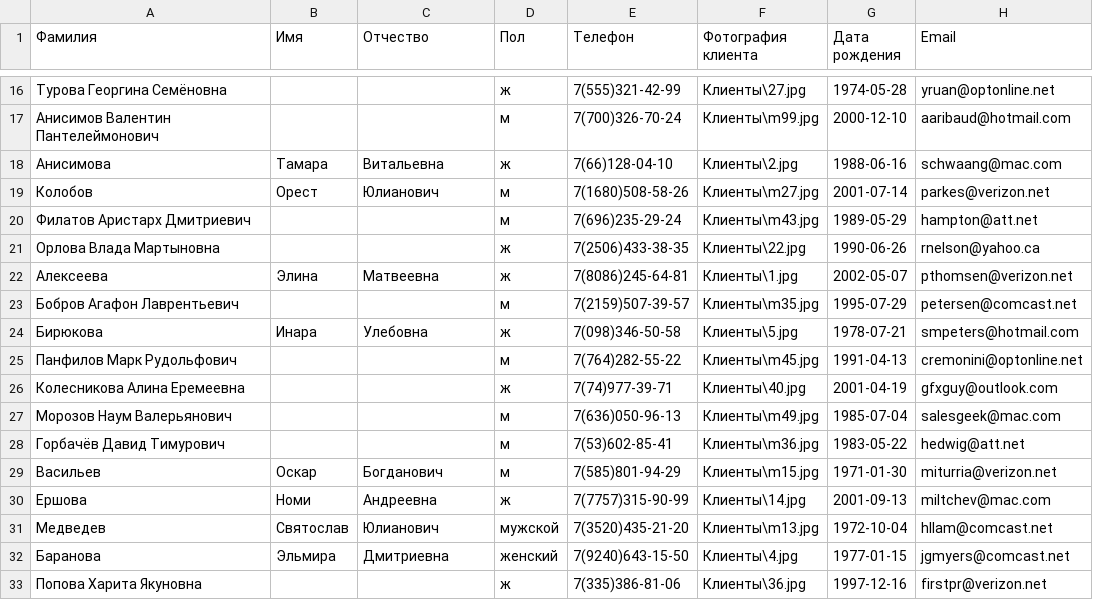
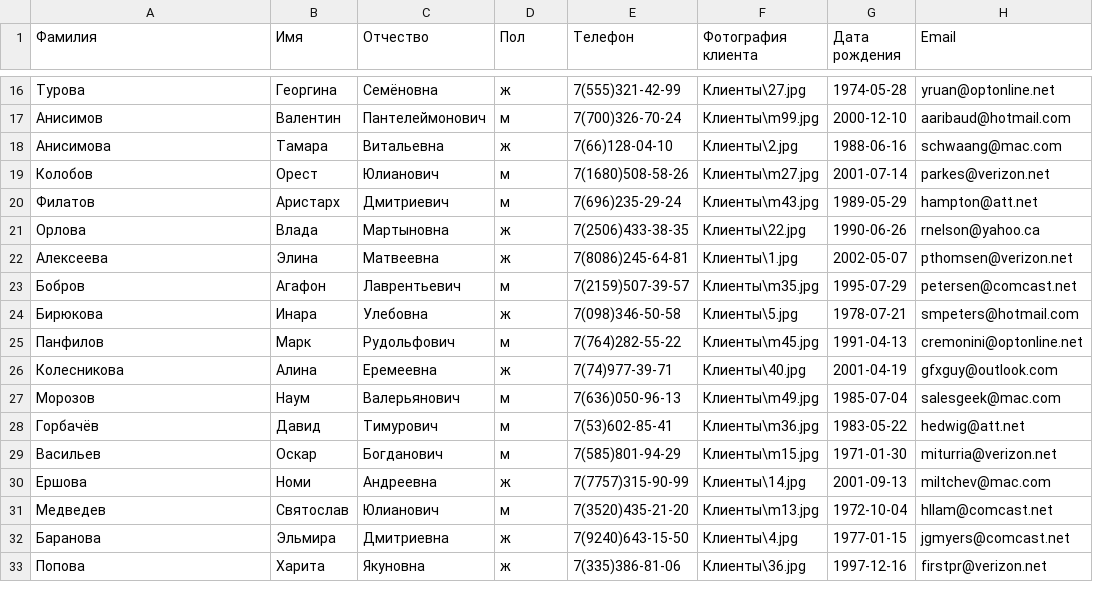
Before and after one commit to shonhorovko/TechDev-Support_DB, a CSV file: Технология разработки и сопровождения БД/Пробный ДЭ/18363/Сессия 1/client_import.csv, drawn as a sheet; only a part is shown, gaps mark what is left out; the diff covers the shown part only; the diff names each change by its address in the sheet, - before the commit and + after, or states it on an @@ line.

```diff
--- a/Технология разработки и сопровождения БД/Пробный ДЭ/18363/Сессия 1/client_import.csv
+++ b/Технология разработки и сопровождения БД/Пробный ДЭ/18363/Сессия 1/client_import.csv
-A16 (Фамилия): Турова Георгина Семёновна
+A16 (Фамилия): Турова
-B16 (Имя): (empty)
+B16 (Имя): Георгина
-C16 (Отчество): (empty)
+C16 (Отчество): Семёновна
-A17 (Фамилия): Анисимов Валентин Пантелеймонович
+A17 (Фамилия): Анисимов
-B17 (Имя): (empty)
+B17 (Имя): Валентин
-C17 (Отчество): (empty)
+C17 (Отчество): Пантелеймонович
-A20 (Фамилия): Филатов Аристарх Дмитриевич
+A20 (Фамилия): Филатов
-B20 (Имя): (empty)
+B20 (Имя): Аристарх
-C20 (Отчество): (empty)
+C20 (Отчество): Дмитриевич
-A21 (Фамилия): Орлова Влада Мартыновна
+A21 (Фамилия): Орлова
-B21 (Имя): (empty)
+B21 (Имя): Влада
-C21 (Отчество): (empty)
+C21 (Отчество): Мартыновна
-A23 (Фамилия): Бобров Агафон Лаврентьевич
+A23 (Фамилия): Бобров
-B23 (Имя): (empty)
+B23 (Имя): Агафон
-C23 (Отчество): (empty)
+C23 (Отчество): Лаврентьевич
-A25 (Фамилия): Панфилов Марк Рудольфович
+A25 (Фамилия): Панфилов
-B25 (Имя): (empty)
+B25 (Имя): Марк
-C25 (Отчество): (empty)
+C25 (Отчество): Рудольфович
-A26 (Фамилия): Колесникова Алина Еремеевна
+A26 (Фамилия): Колесникова
-B26 (Имя): (empty)
+B26 (Имя): Алина
-C26 (Отчество): (empty)
+C26 (Отчество): Еремеевна
-A27 (Фамилия): Морозов Наум Валерьянович
+A27 (Фамилия): Морозов
-B27 (Имя): (empty)
+B27 (Имя): Наум
-C27 (Отчество): (empty)
+C27 (Отчество): Валерьянович
-A28 (Фамилия): Горбачёв Давид Тимурович
+A28 (Фамилия): Горбачёв
-B28 (Имя): (empty)
+B28 (Имя): Давид
-C28 (Отчество): (empty)
+C28 (Отчество): Тимурович
-D31 (Пол): мужской
+D31 (Пол): м
-D32 (Пол): женский
+D32 (Пол): ж
-A33 (Фамилия): Попова Харита Якуновна
+A33 (Фамилия): Попова
-B33 (Имя): (empty)
+B33 (Имя): Харита
-C33 (Отчество): (empty)
+C33 (Отчество): Якуновна
```
Also changed, not shown: 135 edited cells elsewhere in this file, 1 other file.
